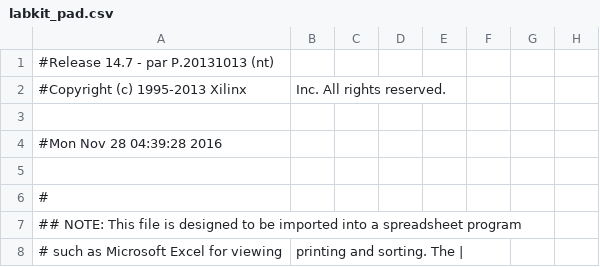
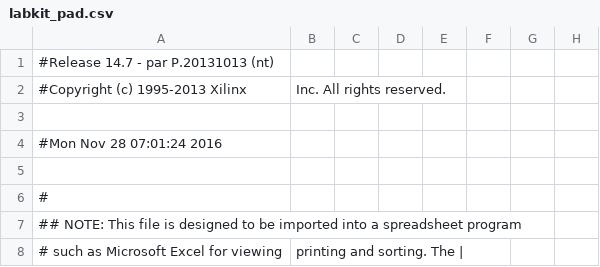
Before and after one commit to yihaot/FPGAPongGame, a CSV file: ponggame/labkit_pad.csv, drawn as a sheet; only a part is shown; the diff names each change by its address in the sheet, - before the commit and + after, or states it on an @@ line.

```diff
--- a/ponggame/labkit_pad.csv
+++ b/ponggame/labkit_pad.csv
-A4: #Mon Nov 28 04:39:28 2016
+A4: #Mon Nov 28 07:01:24 2016
```
Also changed, not shown: 46 other files.
